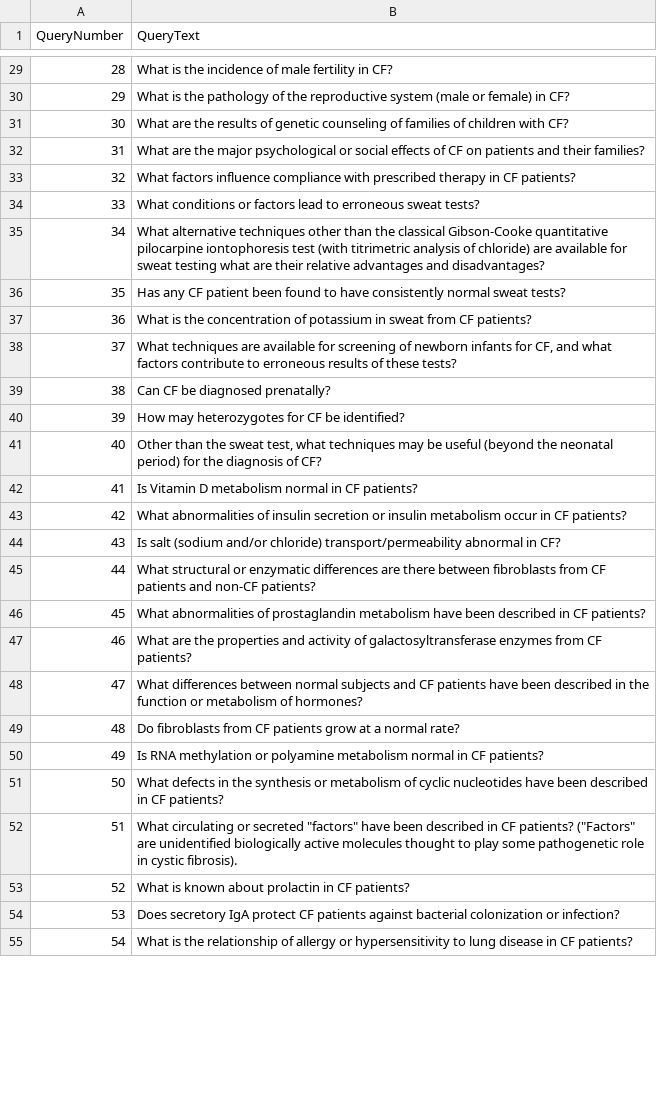
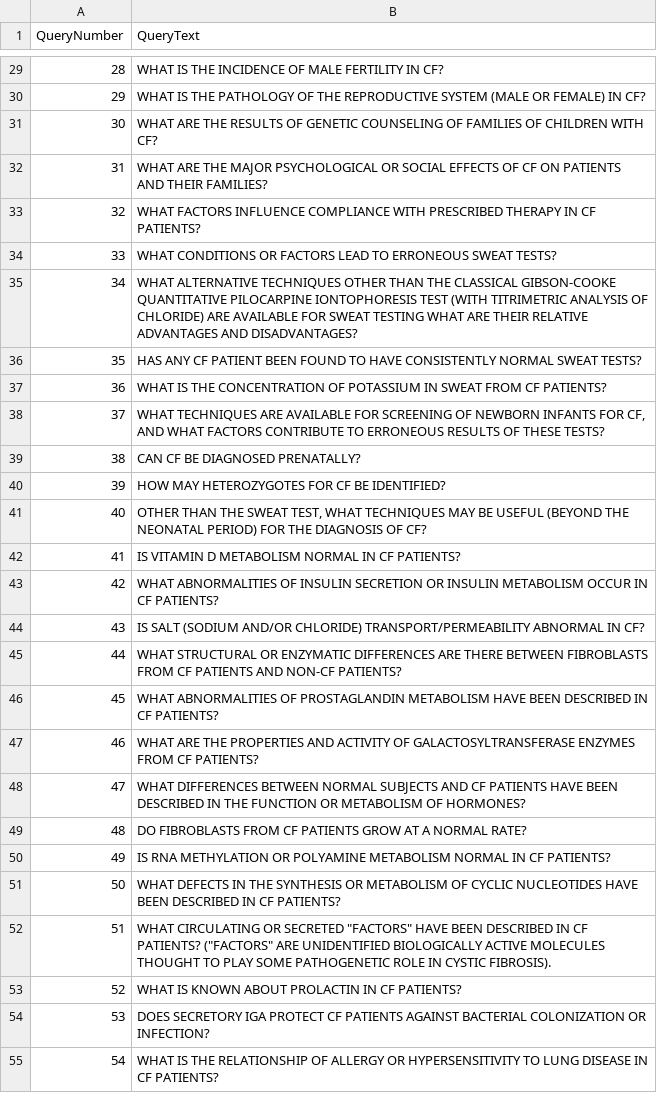
Before and after one commit to Ribeiro-Victor/cos738-search-and-text-mining, a CSV file: task_01/src/result/consultas_processadas.csv, drawn as a sheet; only a part is shown, gaps mark what is left out; the diff covers the shown part only.

Commit message:
change processed queries text

```diff
--- a/task_01/src/result/consultas_processadas.csv
+++ b/task_01/src/result/consultas_processadas.csv
@@ -29,27 +29,27 @@ QueryNumber;QueryText
-28;What is the incidence of male fertility in CF?
-29;What is the pathology of the reproductive system (male or female) in CF?
-30;What are the results of genetic counseling of families of children with CF?
-31;What are the major psychological or social effects of CF on patients and their families?
-32;What factors influence compliance with prescribed therapy in CF patients?
-33;What conditions or factors lead to erroneous sweat tests?
-34;What alternative techniques other than the classical Gibson-Cooke quantitative pilocarpine iontophoresis test (with titrimetric analysis of chloride) are available for sweat testing what are their relative advantages and disadvantages?
-35;Has any CF patient been found to have consistently normal sweat tests?
-36;What is the concentration of potassium in sweat from CF patients?
-37;What techniques are available for screening of newborn infants for CF, and what factors contribute to erroneous results of these tests?
-38;Can CF be diagnosed prenatally?
-39;How may heterozygotes for CF be identified?
-40;Other than the sweat test, what techniques may be useful (beyond the neonatal period) for the diagnosis of CF?
-41;Is Vitamin D metabolism normal in CF patients?
-42;What abnormalities of insulin secretion or insulin metabolism occur in CF patients?
-43;Is salt (sodium and/or chloride) transport/permeability abnormal in CF?
-44;What structural or enzymatic differences are there between fibroblasts from CF patients and non-CF patients?
-45;What abnormalities of prostaglandin metabolism have been described in CF patients?
-46;What are the properties and activity of galactosyltransferase enzymes from CF patients?
-47;What differences between normal subjects and CF patients have been described in the function or metabolism of hormones?
-48;Do fibroblasts from CF patients grow at a normal rate?
-49;Is RNA methylation or polyamine metabolism normal in CF patients?
-50;What defects in the synthesis or metabolism of cyclic nucleotides have been described in CF patients?
-51;What circulating or secreted "factors" have been described in CF patients? ("Factors" are unidentified biologically active molecules thought to play some pathogenetic role in cystic fibrosis).
-52;What is known about prolactin in CF patients?
-53;Does secretory IgA protect CF patients against bacterial colonization or infection?
-54;What is the relationship of allergy or hypersensitivity to lung disease in CF patients?
+28;WHAT IS THE INCIDENCE OF MALE FERTILITY IN CF?
+29;WHAT IS THE PATHOLOGY OF THE REPRODUCTIVE SYSTEM (MALE OR FEMALE) IN CF?
+30;WHAT ARE THE RESULTS OF GENETIC COUNSELING OF FAMILIES OF CHILDREN WITH CF?
+31;WHAT ARE THE MAJOR PSYCHOLOGICAL OR SOCIAL EFFECTS OF CF ON PATIENTS AND THEIR FAMILIES?
+32;WHAT FACTORS INFLUENCE COMPLIANCE WITH PRESCRIBED THERAPY IN CF PATIENTS?
+33;WHAT CONDITIONS OR FACTORS LEAD TO ERRONEOUS SWEAT TESTS?
+34;WHAT ALTERNATIVE TECHNIQUES OTHER THAN THE CLASSICAL GIBSON-COOKE QUANTITATIVE PILOCARPINE IONTOPHORESIS TEST (WITH TITRIMETRIC ANALYSIS OF CHLORIDE) ARE AVAILABLE FOR SWEAT TESTING WHAT ARE THEIR RELATIVE ADVANTAGES AND DISADVANTAGES?
+35;HAS ANY CF PATIENT BEEN FOUND TO HAVE CONSISTENTLY NORMAL SWEAT TESTS?
+36;WHAT IS THE CONCENTRATION OF POTASSIUM IN SWEAT FROM CF PATIENTS?
+37;WHAT TECHNIQUES ARE AVAILABLE FOR SCREENING OF NEWBORN INFANTS FOR CF, AND WHAT FACTORS CONTRIBUTE TO ERRONEOUS RESULTS OF THESE TESTS?
+38;CAN CF BE DIAGNOSED PRENATALLY?
+39;HOW MAY HETEROZYGOTES FOR CF BE IDENTIFIED?
+40;OTHER THAN THE SWEAT TEST, WHAT TECHNIQUES MAY BE USEFUL (BEYOND THE NEONATAL PERIOD) FOR THE DIAGNOSIS OF CF?
+41;IS VITAMIN D METABOLISM NORMAL IN CF PATIENTS?
+42;WHAT ABNORMALITIES OF INSULIN SECRETION OR INSULIN METABOLISM OCCUR IN CF PATIENTS?
+43;IS SALT (SODIUM AND/OR CHLORIDE) TRANSPORT/PERMEABILITY ABNORMAL IN CF?
+44;WHAT STRUCTURAL OR ENZYMATIC DIFFERENCES ARE THERE BETWEEN FIBROBLASTS FROM CF PATIENTS AND NON-CF PATIENTS?
+45;WHAT ABNORMALITIES OF PROSTAGLANDIN METABOLISM HAVE BEEN DESCRIBED IN CF PATIENTS?
+46;WHAT ARE THE PROPERTIES AND ACTIVITY OF GALACTOSYLTRANSFERASE ENZYMES FROM CF PATIENTS?
+47;WHAT DIFFERENCES BETWEEN NORMAL SUBJECTS AND CF PATIENTS HAVE BEEN DESCRIBED IN THE FUNCTION OR METABOLISM OF HORMONES?
+48;DO FIBROBLASTS FROM CF PATIENTS GROW AT A NORMAL RATE?
+49;IS RNA METHYLATION OR POLYAMINE METABOLISM NORMAL IN CF PATIENTS?
+50;WHAT DEFECTS IN THE SYNTHESIS OR METABOLISM OF CYCLIC NUCLEOTIDES HAVE BEEN DESCRIBED IN CF PATIENTS?
+51;WHAT CIRCULATING OR SECRETED "FACTORS" HAVE BEEN DESCRIBED IN CF PATIENTS? ("FACTORS" ARE UNIDENTIFIED BIOLOGICALLY ACTIVE MOLECULES THOUGHT TO PLAY SOME PATHOGENETIC ROLE IN CYSTIC FIBROSIS).
+52;WHAT IS KNOWN ABOUT PROLACTIN IN CF PATIENTS?
+53;DOES SECRETORY IGA PROTECT CF PATIENTS AGAINST BACTERIAL COLONIZATION OR INFECTION?
+54;WHAT IS THE RELATIONSHIP OF ALLERGY OR HYPERSENSITIVITY TO LUNG DISEASE IN CF PATIENTS?
```
Also changed, not shown: 72 edited cells elsewhere in this file, 1 other file.
